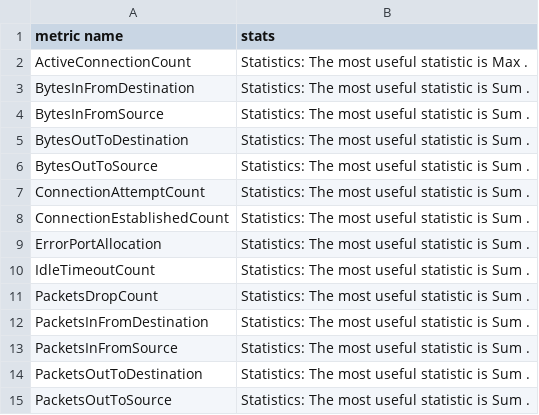
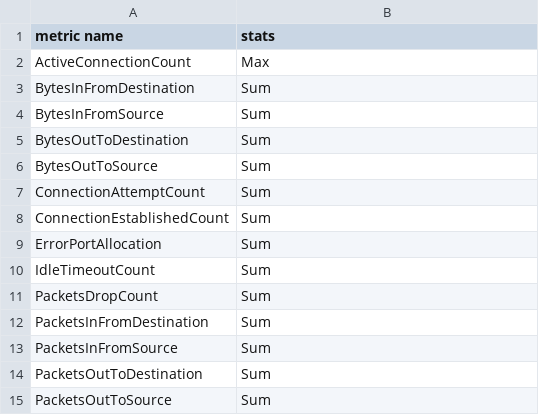
Before and after one commit to pranaymallik/AWSMetrics, a CSV file: CSV_METRIC_NAMES/AWS.stats.VPC.NAT.csv, drawn as a sheet.

```diff
--- a/CSV_METRIC_NAMES/AWS.stats.VPC.NAT.csv
+++ b/CSV_METRIC_NAMES/AWS.stats.VPC.NAT.csv
@@ -1,15 +1,15 @@
 metric name,stats
-ActiveConnectionCount,Statistics: The most useful statistic is Max .
-BytesInFromDestination,Statistics: The most useful statistic is Sum .
-BytesInFromSource,Statistics: The most useful statistic is Sum .
-BytesOutToDestination,Statistics: The most useful statistic is Sum .
-BytesOutToSource,Statistics: The most useful statistic is Sum .
-ConnectionAttemptCount,Statistics: The most useful statistic is Sum .
-ConnectionEstablishedCount,Statistics: The most useful statistic is Sum .
-ErrorPortAllocation,Statistics: The most useful statistic is Sum .
-IdleTimeoutCount,Statistics: The most useful statistic is Sum .
-PacketsDropCount,Statistics: The most useful statistic is Sum .
-PacketsInFromDestination,Statistics: The most useful statistic is Sum .
-PacketsInFromSource,Statistics: The most useful statistic is Sum .
-PacketsOutToDestination,Statistics: The most useful statistic is Sum .
-PacketsOutToSource,Statistics: The most useful statistic is Sum .
+ActiveConnectionCount,Max
+BytesInFromDestination,Sum
+BytesInFromSource,Sum
+BytesOutToDestination,Sum
+BytesOutToSource,Sum
+ConnectionAttemptCount,Sum
+ConnectionEstablishedCount,Sum
+ErrorPortAllocation,Sum
+IdleTimeoutCount,Sum
+PacketsDropCount,Sum
+PacketsInFromDestination,Sum
+PacketsInFromSource,Sum
+PacketsOutToDestination,Sum
+PacketsOutToSource,Sum
```
Also changed, not shown: CSV_FOLDER/AWS.EBS.csv, CSV_FOLDER/AWS.ELB.csv, 24 other files.
